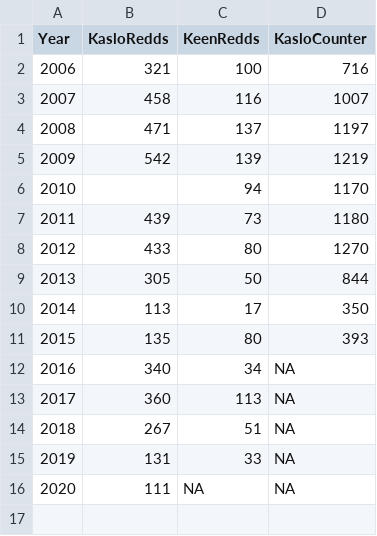
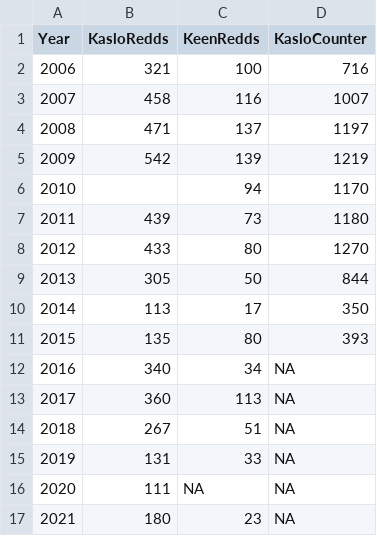
Before and after one commit to poissonconsulting/kootlake, a CSV file: data-raw/bulltrout.csv, drawn as a sheet.

Commit message:
update redd counts 2021

```diff
--- a/data-raw/bulltrout.csv
+++ b/data-raw/bulltrout.csv
@@ -16 +16,2 @@ Year,KasloRedds,KeenRedds,KasloCounter
 2020,111,NA,NA
+2021,180,23,NA
```
Also changed, not shown: 1 other file.
